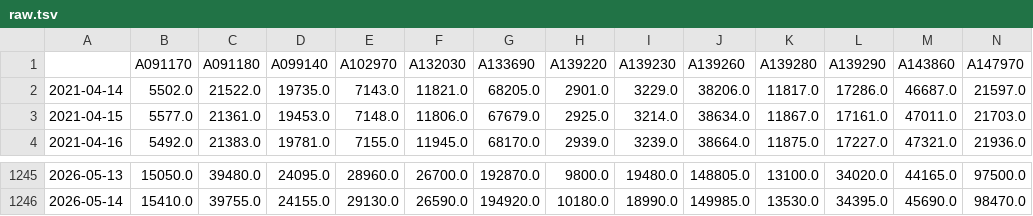
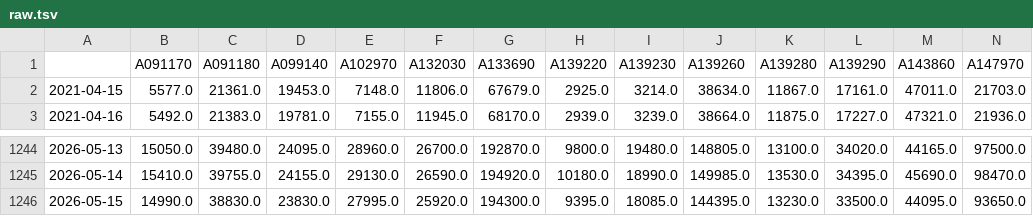
Before and after one commit to pinedance/quant-data-open, a TSV file: output/KR/stocks/price/D/raw.tsv, drawn as a sheet; only a part is shown, gaps mark what is left out; removed rows and columns are numbered as before the commit, all else as after; rows hold the shown columns only; the diff names each change by its address in the sheet, - before the commit and + after, or states it on an @@ line.

```diff
--- a/output/KR/stocks/price/D/raw.tsv
+++ b/output/KR/stocks/price/D/raw.tsv
-row 2: 2021-04-14 | 5502.0 | 21522.0 | 19735.0 | 7143.0 | 11821.0 | 68205.0 | 2901.0 | 3229.0 | 38206.0 | 11817.0 | 17286.0 | 46687.0 | 21597.0
+row 1246: 2026-05-15 | 14990.0 | 38830.0 | 23830.0 | 27995.0 | 25920.0 | 194300.0 | 9395.0 | 18085.0 | 144395.0 | 13230.0 | 33500.0 | 44095.0 | 93650.0
```
Also changed, not shown: output/KR/stocks/signals/MACD/M/raw-current-line.tsv, output/US/stocks/price/D/ema3-300.tsv, 22 other files.
